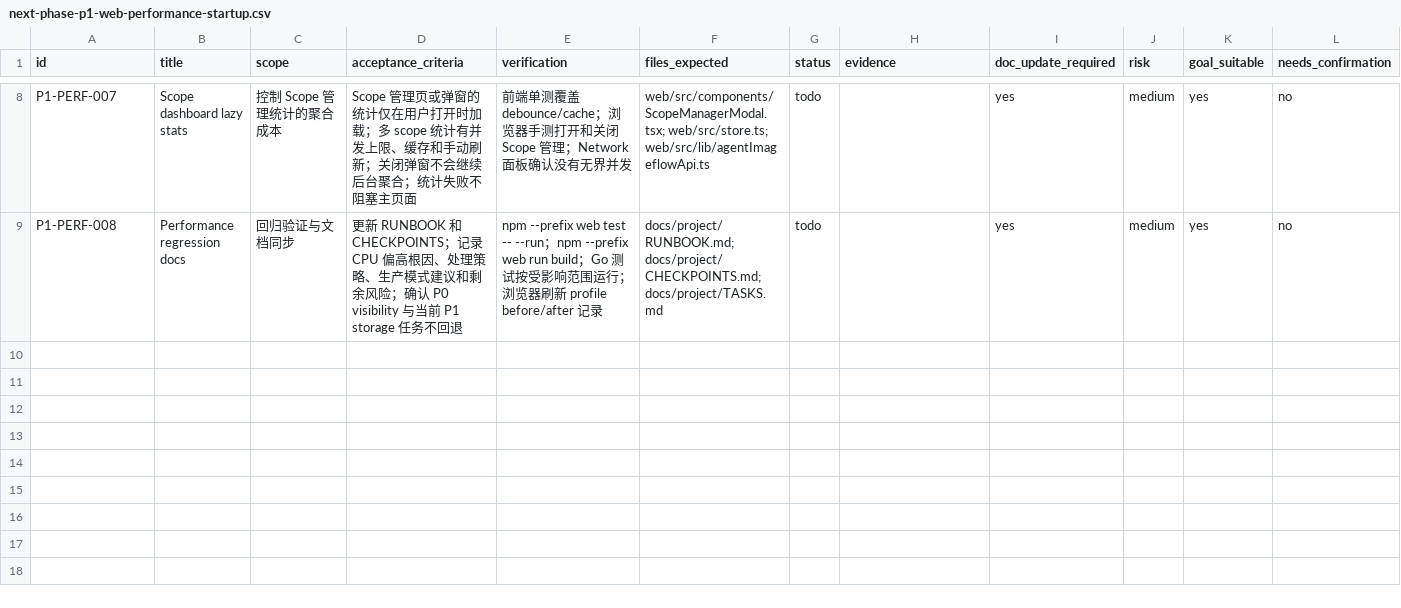
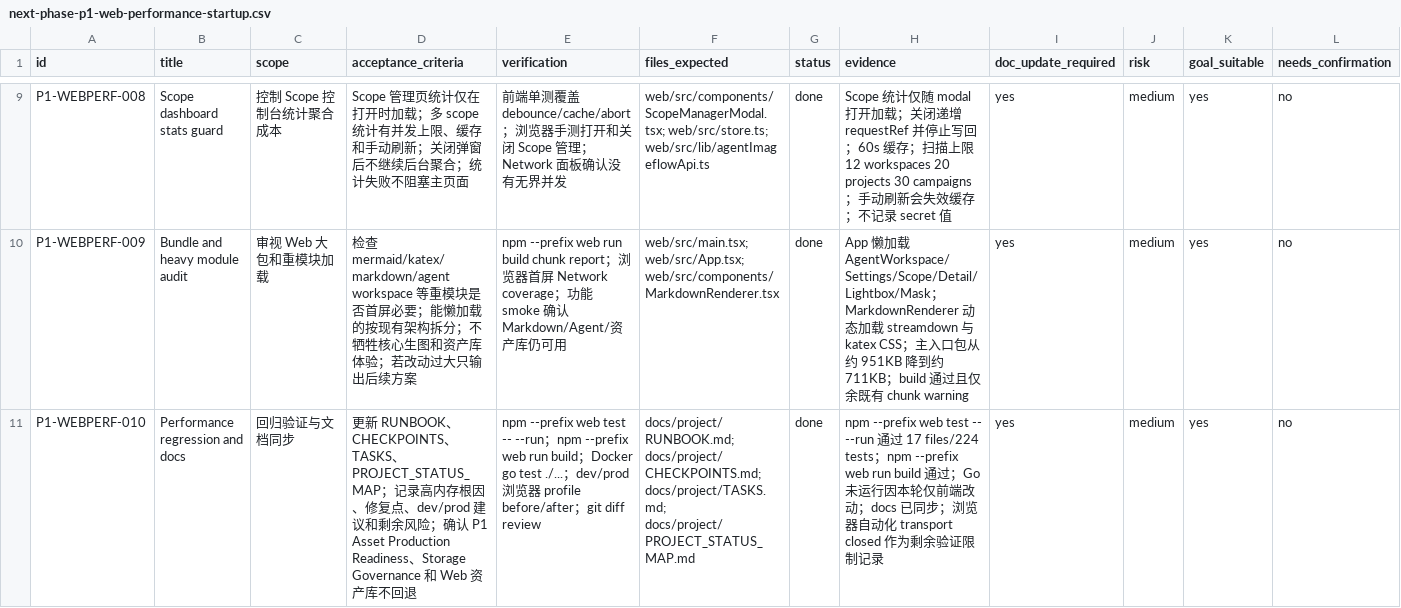
Before and after one commit to billionsheep/agent-imageflow, a CSV file: issues/next-phase-p1-web-performance-startup.csv, drawn as a sheet; only a part is shown, gaps mark what is left out; addresses are those after the commit; the diff covers the shown part only; the diff names each change by its address in the sheet, - before the commit and + after, or states it on an @@ line.

```diff
--- a/issues/next-phase-p1-web-performance-startup.csv
+++ b/issues/next-phase-p1-web-performance-startup.csv
-A9 (id): P1-PERF-007
+A9 (id): P1-WEBPERF-008
-B9 (title): Scope dashboard lazy stats
+B9 (title): Scope dashboard stats guard
-C9 (scope): 控制 Scope 管理统计的聚合成本
+C9 (scope): 控制 Scope 控制台统计聚合成本
-D9 (acceptance_criteria): Scope 管理页或弹窗的统计仅在用户打开时加载；多 scope 统计有并发上限、缓存和手动刷新；关闭弹窗不会继续后台…
+D9 (acceptance_criteria): Scope 管理页统计仅在打开时加载；多 scope 统计有并发上限、缓存和手动刷新；关闭弹窗后不继续后台…
-E9 (verification): …测覆盖 debounce/cache；浏览器…
+E9 (verification): …测覆盖 debounce/cache/abort；浏览器…
-G9 (status): todo
+G9 (status): done
-H9 (evidence): (empty)
+H9 (evidence): Scope 统计仅随 modal 打开加载；关闭递增 requestRef 并停止写回；60s 缓存；扫描上限 12 workspaces 20 projects 30 campaigns；手动刷新会失效缓存；不记录 secret 值
+row 10: P1-WEBPERF-009 | Bundle and heavy module audit | 审视 Web 大包和重模块加载 | 检查 mermaid/katex/markdown/agent workspace 等重模块是否首屏必要；能懒加载的按现有架构拆分；不牺牲核心生图和资产库体验；若改动过大只输出后续方案 | npm --prefix web run build chunk report；浏览器首屏 Network coverage；功能 smoke 确认 Markdown/Agent/资产库仍可用 | web/src/main.tsx; web/src/App.tsx; web/src/components/MarkdownRenderer.tsx | done | App 懒加载 AgentWorkspace/Settings/Scope/Detail/Lightbox/Mask；MarkdownRenderer 动态加载 streamdown 与 katex CSS；主入口包从约 951KB 降到约 711KB；build 通过且仅余既有 chunk warning | yes | medium | yes | no
-A11 (id): P1-PERF-008
+A11 (id): P1-WEBPERF-010
-B11 (title): Performance regression docs
+B11 (title): Performance regression and docs
-D11 (acceptance_criteria): 更新 RUNBOOK 和 CHECKPOINTS；记录 CPU 偏高根因、处理策略、生产模式建议和剩余风险；确认 P0 visibility 与当前 P1 storage 任务不回退
+D11 (acceptance_criteria): 更新 RUNBOOK、CHECKPOINTS、TASKS、PROJECT_STATUS_MAP；记录高内存根因、修复点、dev/prod 建议和剩余风险；确认 P1 Asset Production Readiness、Storage Governance 和 Web 资产库不回退
-E11 (verification): …build；Go 测试按受影响范围运行；浏览器刷新 profile before/after 记录
+E11 (verification): …build；Docker go test ./...；dev/prod 浏览器 profile before/after；git diff review
-F11 (files_expected): docs/project/RUNBOOK.md; docs/project/CHECKPOINTS.md; docs/project/TASKS.md
+F11 (files_expected): docs/project/RUNBOOK.md; docs/project/CHECKPOINTS.md; docs/project/TASKS.md; docs/project/PROJECT_STATUS_MAP.md
-G11 (status): todo
+G11 (status): done
-H11 (evidence): (empty)
+H11 (evidence): npm --prefix web test -- --run 通过 17 files/224 tests；npm --prefix web run build 通过；Go 未运行因本轮仅前端改动；docs 已同步；浏览器自动化 transport closed 作为剩余验证限制记录
```
Also changed, not shown: 3 added rows, 2 removed rows and 27 edited cells elsewhere in this file, 55 other files.
